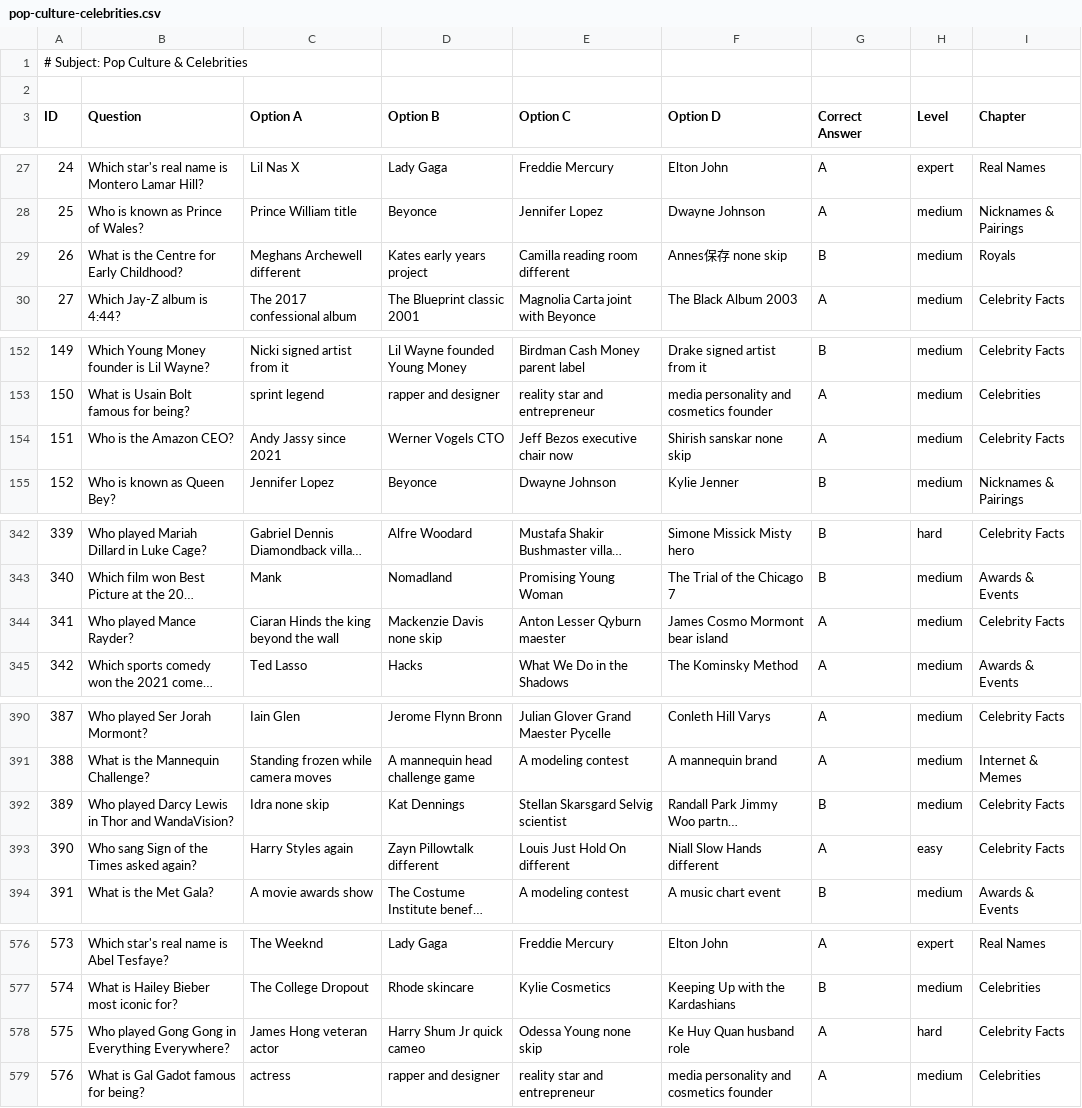
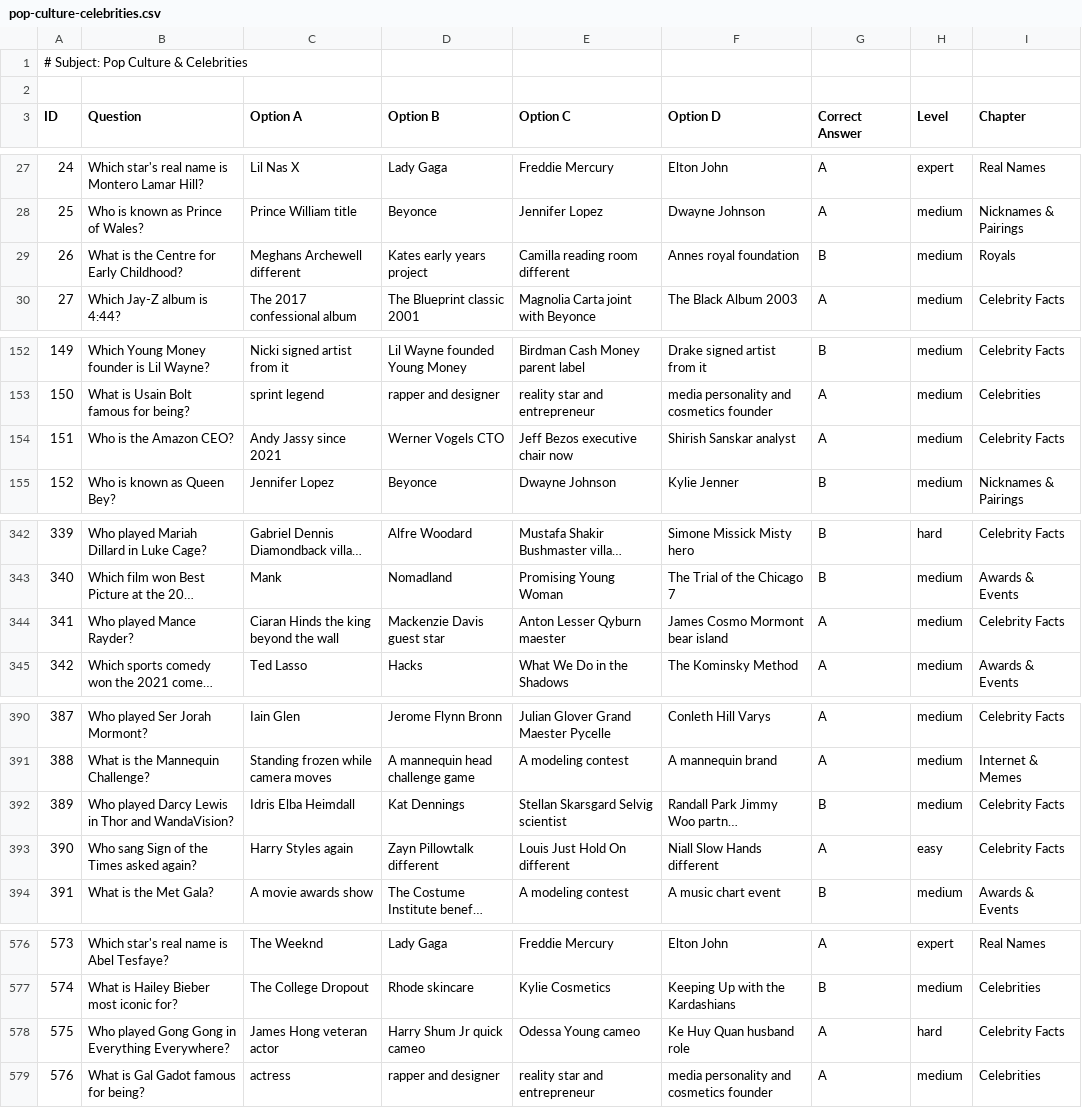
Before and after one commit to randomfact236/Quiz, a CSV file: quiz-csv/pop-culture-celebrities.csv, drawn as a sheet; only a part is shown, gaps mark what is left out; long unchanged cells end in …; the diff covers the shown part only; the diff names each change by its address in the sheet, - before the commit and + after, or states it on an @@ line.

Commit message:
fix(qa): TASK-01/02/03/27 - likes persistence verified, analytics idempotency, CSV repairs, shared-question deep link
TASK-01 (verified, already shipped in 5ee5ab7/2c86cfc): question-likes
persist server-side; like -> refresh -> Resume restores the heart.
API check + Playwright UI flow pass; plan/17 + QA-FINDINGS updated.

TASK-02: analytics ingest idempotency. Client mints clientEventId once
per queued event (flush/beacon/re-queue reuse it); backend accepts it
(varchar64 + unique index), dedupes in-batch, pre-filters stored ids,
degrades row-by-row on 23505. Reply {accepted, rejected, skipped};
side effects only for accepted rows. Migration
1793100000000-AddAnalyticsClientEventId applied to dev DB.
analytics.service.spec.ts 8/8; full backend suite 117 pass; live
double-POST accepted:2 then accepted:0 skipped:2; DB count 2.

TASK-03 (BE-09): repair-be09-csv.py (idempotent line-splice) fixes 9
pop-culture mojibake/none-skip rows + rewords the one true leak
(food-cooking 378 Gouda). repair-be09-db.sql mirrors to the serving DB
with content_hash recomputed for retexted rows. Re-audit: true
answer-in-question 436 -> 435; CJK/none-skip DB rows 0. False-positive
classes documented (choice rows, brand-asks, entity-name riddles,
Code-Breaking near-misses, hidden-word rows, letter skew). 60 DB-only
long riddles report-only (owner decision). Live push pending (owner).

TASK-27: quiz question shares emit play deep links
(/quiz-mcq/play?...&shared=true&total=N&qid=<uuid>); play flow resolves
the question by identity (new public GET /quiz-mcq/questions/:id/play,
same exposure as random feed, options served-shuffled), pins it as
entry point with the rest unvisited; existing Unvisited chip is the
opt-in back into the flow. Hub ?q= OG preview unchanged (verified).
Riddle share equivalent deferred: riddle play has no shared-start
contract (session is subject/level based).

```diff
--- a/quiz-csv/pop-culture-celebrities.csv
+++ b/quiz-csv/pop-culture-celebrities.csv
-F29 (Option D): Annes保存 none skip
+F29 (Option D): Annes royal foundation
-F154 (Option D): Shirish sanskar none skip
+F154 (Option D): Shirish Sanskar analyst
-D344 (Option B): Mackenzie Davis none skip
+D344 (Option B): Mackenzie Davis guest star
-C392 (Option A): Idra none skip
+C392 (Option A): Idris Elba Heimdall
-E578 (Option C): Odessa Young none skip
+E578 (Option C): Odessa Young cameo
```
Also changed, not shown: 4 edited cells elsewhere in this file, quiz-csv/food-cooking.csv, 16 other files.
